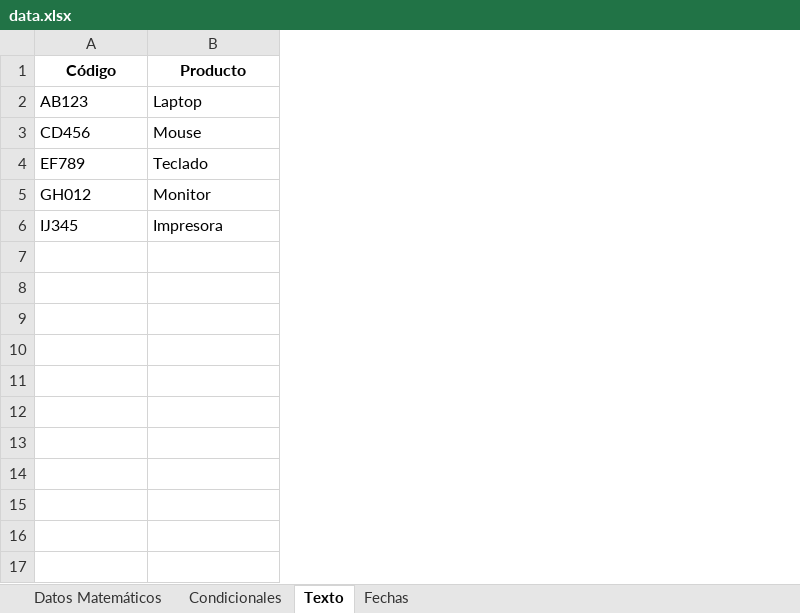
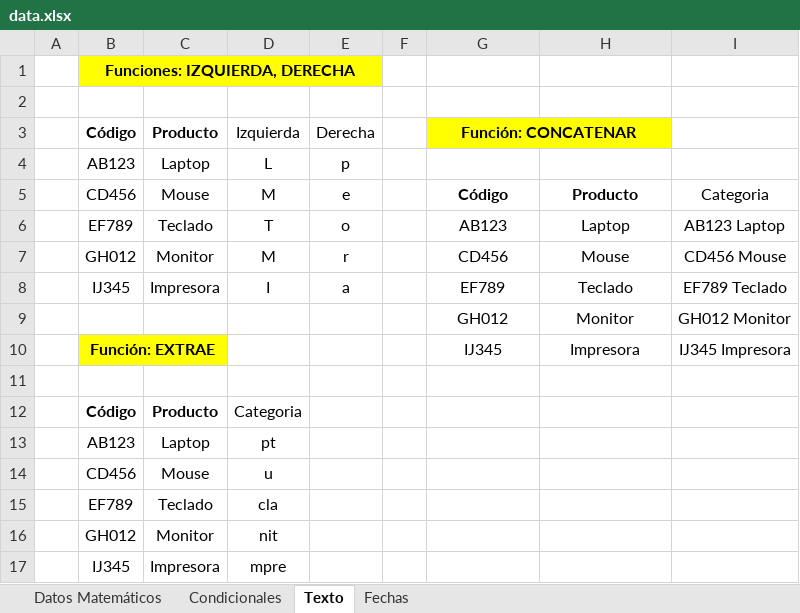
Before and after one commit to Dilmer-Rojas/Excel_Analisis_Datos, an Excel workbook: 2.Funciones_Básicas/ejercicios/data.xlsx, sheet Texto, drawn as a sheet; values as stored, in another font and other column widths than the file's, no borders; table styles not drawn; addresses are those after the commit; the diff names each change by its address in the sheet, - before the commit and + after, or states it on an @@ line.

Commit message:
Funciones

```diff
--- a/2.Funciones_Básicas/ejercicios/data.xlsx (sheet Texto)
+++ b/2.Funciones_Básicas/ejercicios/data.xlsx (sheet Texto)
+column A, empty
+column B, rows 5-10: CD456 | EF789 | GH012 | IJ345 |  | Función: EXTRAE
+column C, rows 5-8: Mouse | Teclado | Monitor | Impresora
+column D, rows 5-8: M | T | M | I
+column E, rows 5-8: e | o | r | a
+column F, empty
+column I, rows 5-10: Categoria | AB123 Laptop | CD456 Mouse | EF789 Teclado | GH012 Monitor | IJ345 Impresora
+row 1:  | Funciones: IZQUIERDA, DERECHA
+row 2: (empty)
+row 3:  | Código | Producto | Izquierda | Derecha |  | Función: CONCATENAR
+row 4:  | AB123 | Laptop | L | p
-G6:H10 alignment: left
+G6:H10 alignment: center
+row 11: (empty)
+row 12:  | Código | Producto | Categoria
+row 13:  | AB123 | Laptop | pt
+row 14:  | CD456 | Mouse | u
+row 15:  | EF789 | Teclado | cla
+row 16:  | GH012 | Monitor | nit
+row 17:  | IJ345 | Impresora | mpre
```
